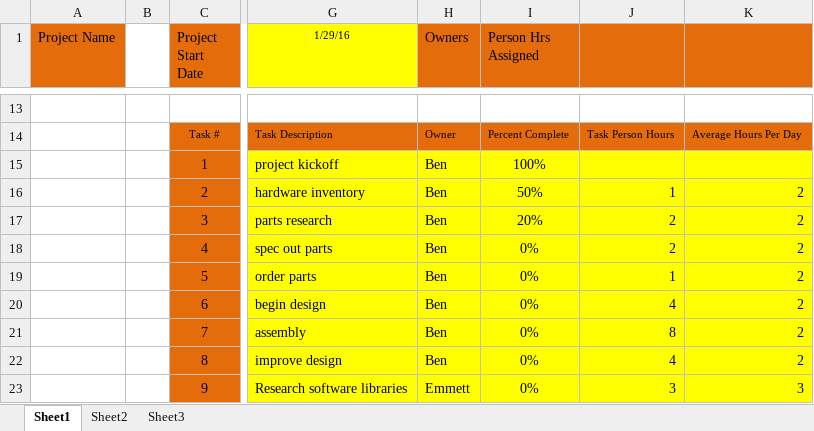
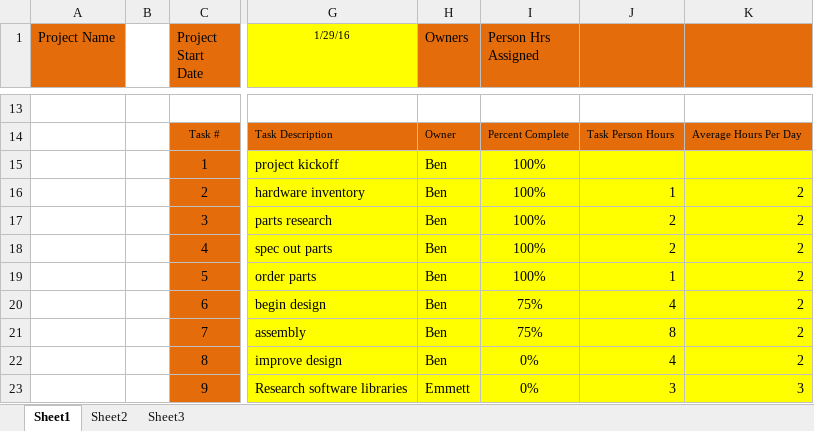
Before and after one commit to based64god/linefollower, an Excel workbook: Project Planning Spreadsheet.xlsx, sheet Sheet1, drawn as a sheet; only a part is shown, gaps mark what is left out; values as stored, in another font and other column widths than the file's, no borders; conditional formats not drawn; the diff names each change by its address in the sheet, - before the commit and + after, or states it on an @@ line.

```diff
--- a/Project Planning Spreadsheet.xlsx (sheet Sheet1)
+++ b/Project Planning Spreadsheet.xlsx (sheet Sheet1)
-I16 (Person Hrs Assigned): 50%
+I16 (Person Hrs Assigned): 100%
-I17 (Person Hrs Assigned): 20%
+I17 (Person Hrs Assigned): 100%
-I18:I19 (Person Hrs Assigned): 0%
+I18:I19 (Person Hrs Assigned): 100%
-I20:I21 (Person Hrs Assigned): 0%
+I20:I21 (Person Hrs Assigned): 75%
```
Also changed, not shown: 1 other file.
